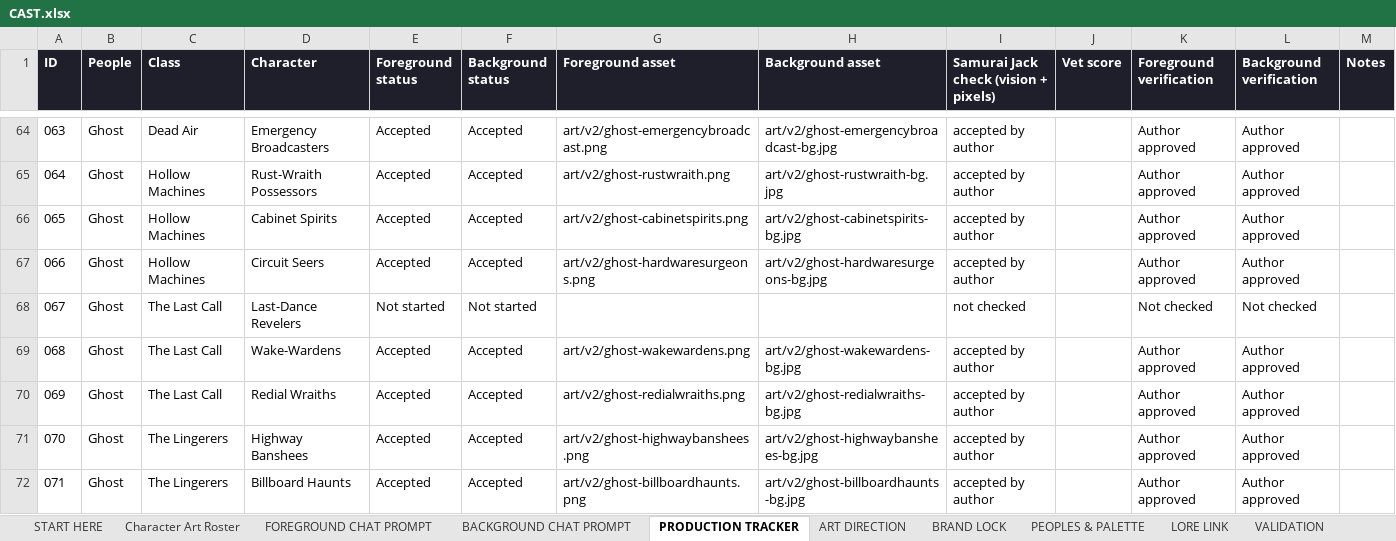
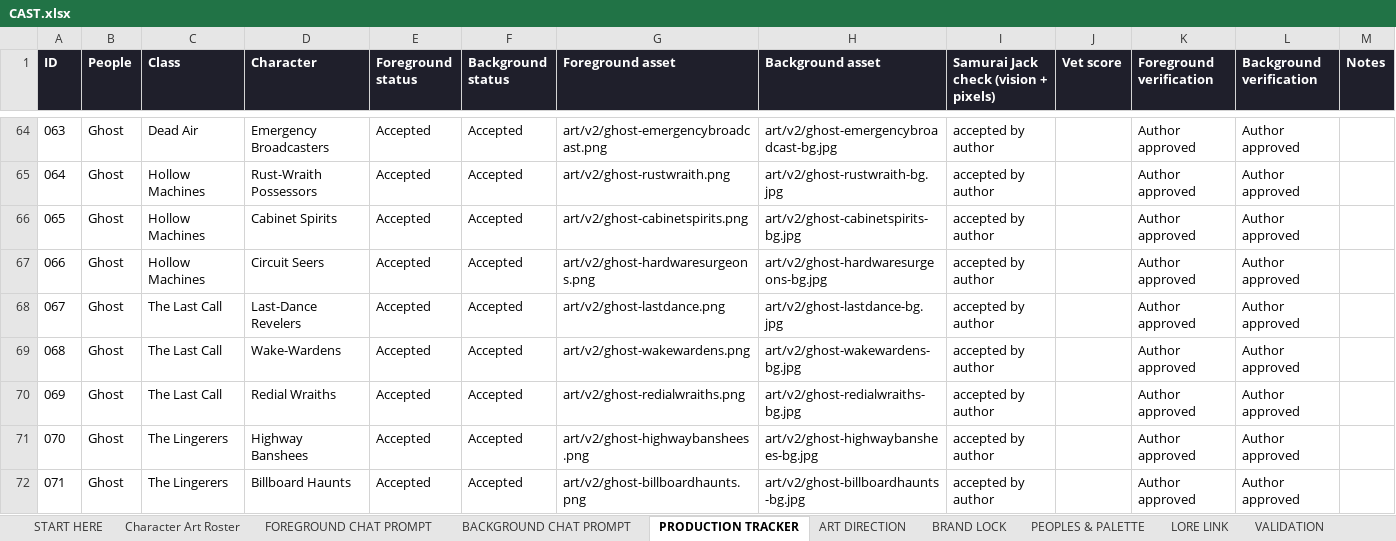
Before and after one commit to JHGruver/NewerDarkAges, an Excel workbook: CAST.xlsx, sheet PRODUCTION TRACKER, drawn as a sheet; only a part is shown, gaps mark what is left out; values as stored, in another font and other column widths than the file's, no borders; conditional formats not drawn; the diff names each change by its address in the sheet, - before the commit and + after, or states it on an @@ line.

```diff
--- a/CAST.xlsx (sheet PRODUCTION TRACKER)
+++ b/CAST.xlsx (sheet PRODUCTION TRACKER)
-E68 (Foreground status): Not started
+E68 (Foreground status): Accepted
-F68 (Background status): Not started
+F68 (Background status): Accepted
-G68 (Foreground asset): (empty)
+G68 (Foreground asset): art/v2/ghost-lastdance.png
-H68 (Background asset): (empty)
+H68 (Background asset): art/v2/ghost-lastdance-bg.jpg
-I68: not checked
+I68: accepted by author
-K68 (Foreground verification): Not checked
+K68 (Foreground verification): Author approved
-L68 (Background verification): Not checked
+L68 (Background verification): Author approved
```
Also changed, not shown: sheet Character Art Roster, sheet VALIDATION, sheet START HERE, 8 other files.
